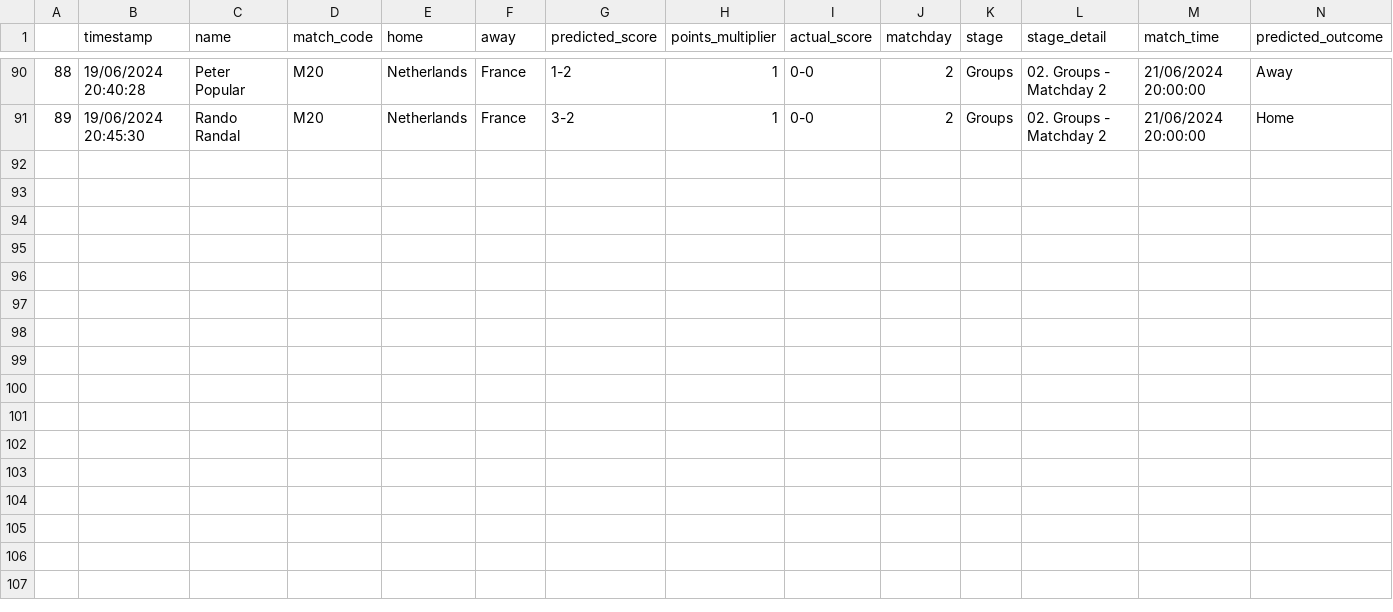
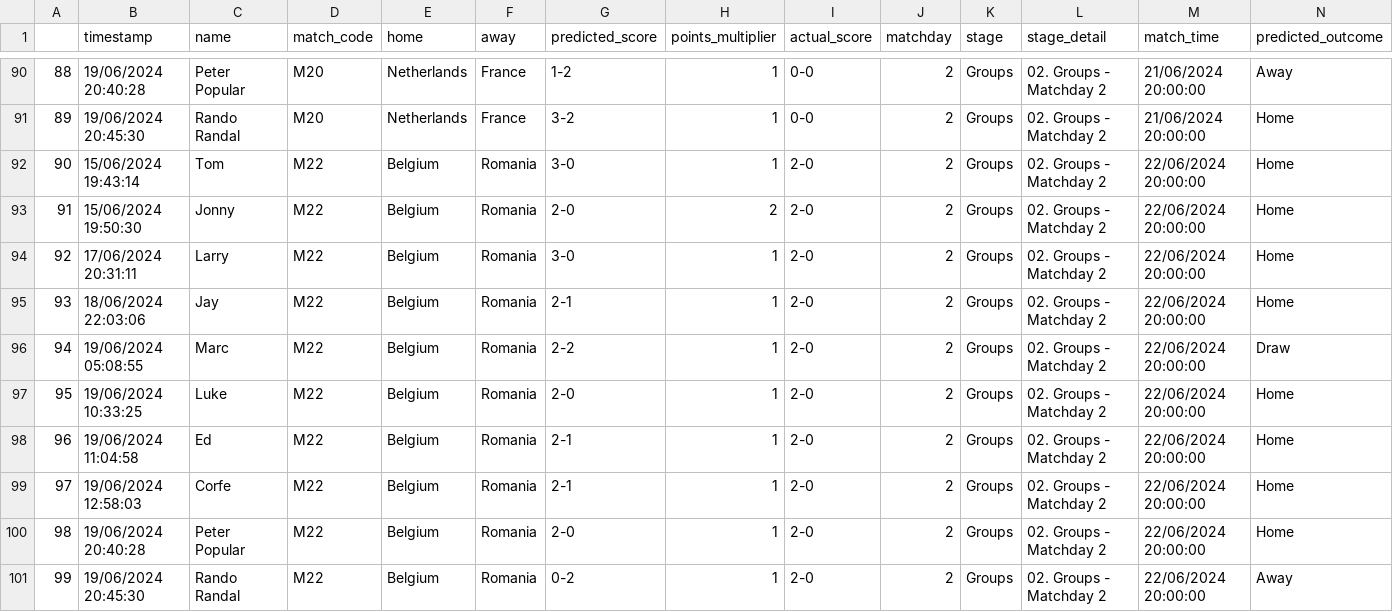
Before and after one commit to tmorgan94/euro2024-predictions, a CSV file: data/df_merged.csv, drawn as a sheet; only a part is shown, gaps mark what is left out; rows hold the shown columns only; the diff names each change by its address in the sheet, - before the commit and + after, or states it on an @@ line.

```diff
--- a/data/df_merged.csv
+++ b/data/df_merged.csv
+row 92: 90 | 15/06/2024 19:43:14 | Tom | M22 | Belgium | Romania | 3-0 | 1 | 2-0 | 2 | Groups | 02. Groups - Matchday 2 | 22/06/2024 20:00:00 | Home
+row 93: 91 | 15/06/2024 19:50:30 | Jonny | M22 | Belgium | Romania | 2-0 | 2 | 2-0 | 2 | Groups | 02. Groups - Matchday 2 | 22/06/2024 20:00:00 | Home
+row 94: 92 | 17/06/2024 20:31:11 | Larry | M22 | Belgium | Romania | 3-0 | 1 | 2-0 | 2 | Groups | 02. Groups - Matchday 2 | 22/06/2024 20:00:00 | Home
+row 95: 93 | 18/06/2024 22:03:06 | Jay | M22 | Belgium | Romania | 2-1 | 1 | 2-0 | 2 | Groups | 02. Groups - Matchday 2 | 22/06/2024 20:00:00 | Home
+row 96: 94 | 19/06/2024 05:08:55 | Marc | M22 | Belgium | Romania | 2-2 | 1 | 2-0 | 2 | Groups | 02. Groups - Matchday 2 | 22/06/2024 20:00:00 | Draw
+row 97: 95 | 19/06/2024 10:33:25 | Luke | M22 | Belgium | Romania | 2-0 | 1 | 2-0 | 2 | Groups | 02. Groups - Matchday 2 | 22/06/2024 20:00:00 | Home
+row 98: 96 | 19/06/2024 11:04:58 | Ed | M22 | Belgium | Romania | 2-1 | 1 | 2-0 | 2 | Groups | 02. Groups - Matchday 2 | 22/06/2024 20:00:00 | Home
+row 99: 97 | 19/06/2024 12:58:03 | Corfe | M22 | Belgium | Romania | 2-1 | 1 | 2-0 | 2 | Groups | 02. Groups - Matchday 2 | 22/06/2024 20:00:00 | Home
+row 100: 98 | 19/06/2024 20:40:28 | Peter Popular | M22 | Belgium | Romania | 2-0 | 1 | 2-0 | 2 | Groups | 02. Groups - Matchday 2 | 22/06/2024 20:00:00 | Home
+row 101: 99 | 19/06/2024 20:45:30 | Rando Randal | M22 | Belgium | Romania | 0-2 | 1 | 2-0 | 2 | Groups | 02. Groups - Matchday 2 | 22/06/2024 20:00:00 | Away
```
Also changed, not shown: data/df_predictions_full.csv, data/results.csv, 5 other files.
